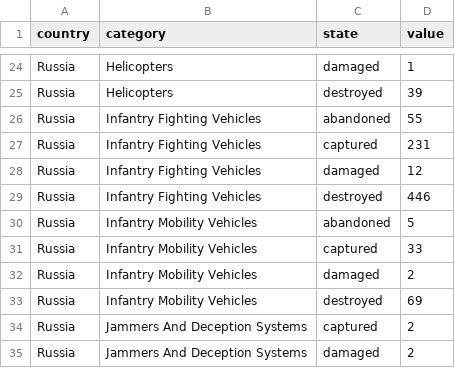
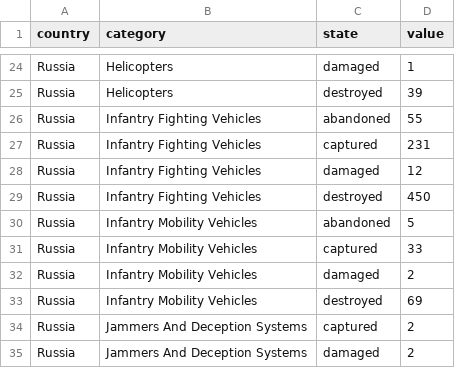
Before and after one commit to mauforonda/ukraine, a CSV file: summary.csv, drawn as a sheet; only a part is shown, gaps mark what is left out; the diff covers the shown part only.

```diff
--- a/summary.csv
+++ b/summary.csv
@@ -28,3 +28,3 @@ Russia,Infantry Fighting Vehicles ,captured,231
 Russia,Infantry Fighting Vehicles ,damaged,12
-Russia,Infantry Fighting Vehicles ,destroyed,446
+Russia,Infantry Fighting Vehicles ,destroyed,450
 Russia,Infantry Mobility Vehicles ,abandoned,5
```
Also changed, not shown: 10 edited cells elsewhere in this file, log.csv, reports.csv.
